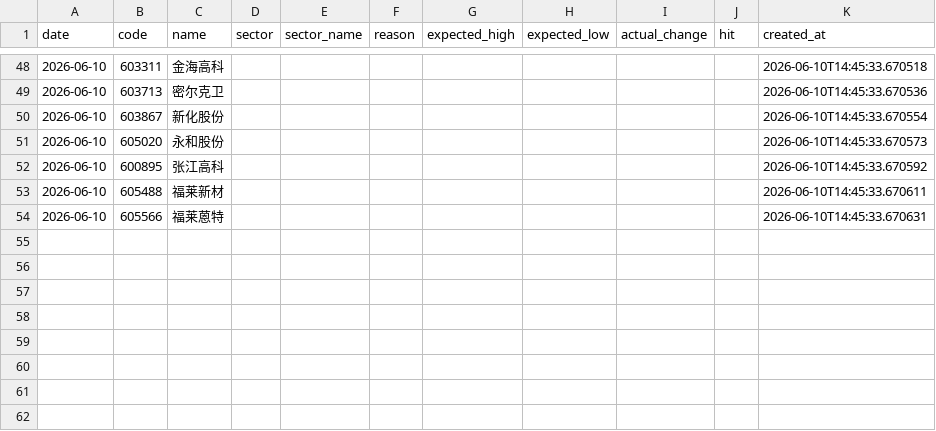
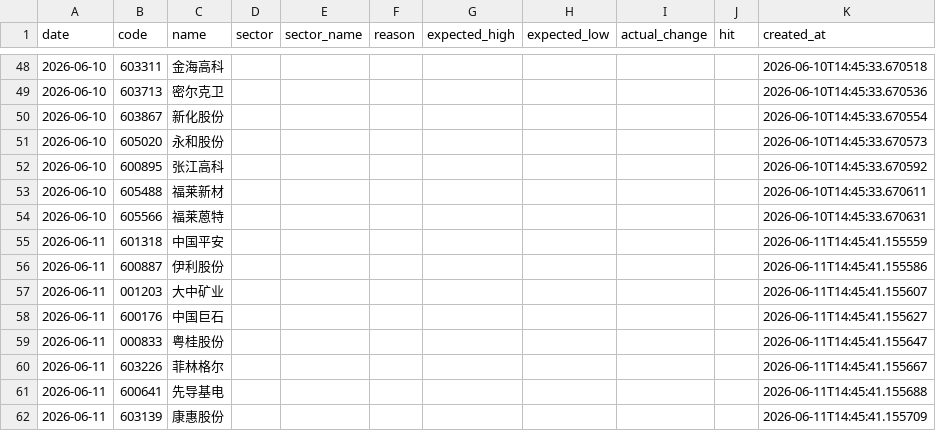
Before and after one commit to wssaidong/AAna, a CSV file: data/recommendations.csv, drawn as a sheet; only a part is shown, gaps mark what is left out; the diff names each change by its address in the sheet, - before the commit and + after, or states it on an @@ line.

```diff
--- a/data/recommendations.csv
+++ b/data/recommendations.csv
+row 55: 2026-06-11 | 601318 | 中国平安 |  |  |  |  |  |  |  | 2026-06-11T14:45:41.155559
+row 56: 2026-06-11 | 600887 | 伊利股份 |  |  |  |  |  |  |  | 2026-06-11T14:45:41.155586
+row 57: 2026-06-11 | 001203 | 大中矿业 |  |  |  |  |  |  |  | 2026-06-11T14:45:41.155607
+row 58: 2026-06-11 | 600176 | 中国巨石 |  |  |  |  |  |  |  | 2026-06-11T14:45:41.155627
+row 59: 2026-06-11 | 000833 | 粤桂股份 |  |  |  |  |  |  |  | 2026-06-11T14:45:41.155647
+row 60: 2026-06-11 | 603226 | 菲林格尔 |  |  |  |  |  |  |  | 2026-06-11T14:45:41.155667
+row 61: 2026-06-11 | 600641 | 先导基电 |  |  |  |  |  |  |  | 2026-06-11T14:45:41.155688
+row 62: 2026-06-11 | 603139 | 康惠股份 |  |  |  |  |  |  |  | 2026-06-11T14:45:41.155709
```
Also changed, not shown: data/rec_feedback.csv, 15 other files.
